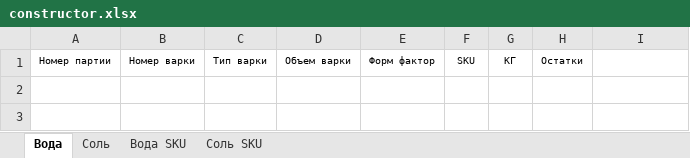
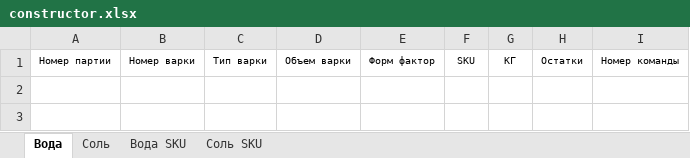
Before and after one commit to nkrokhmal/umalat, an Excel workbook: app/data/templates/constructor.xlsx, sheet Вода, drawn as a sheet; only a part is shown; values as stored, in another font and other column widths than the file's, no borders; conditional formats not drawn; the diff names each change by its address in the sheet, - before the commit and + after, or states it on an @@ line.

```diff
--- a/app/data/templates/constructor.xlsx (sheet Вода)
+++ b/app/data/templates/constructor.xlsx (sheet Вода)
-I1: (empty)
+I1: Номер команды
```
Also changed, not shown: sheet Соль, 2 other files.
